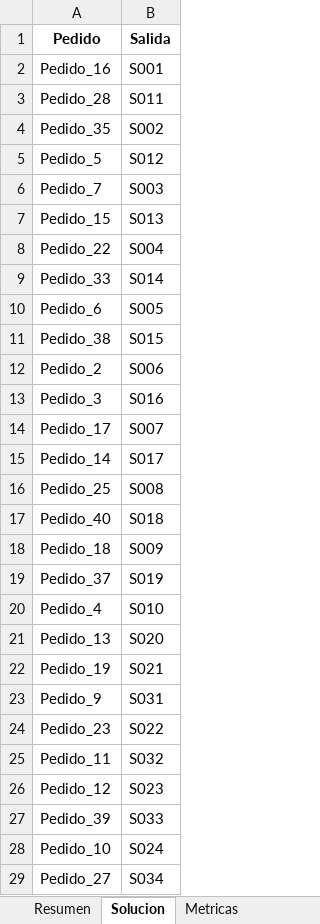
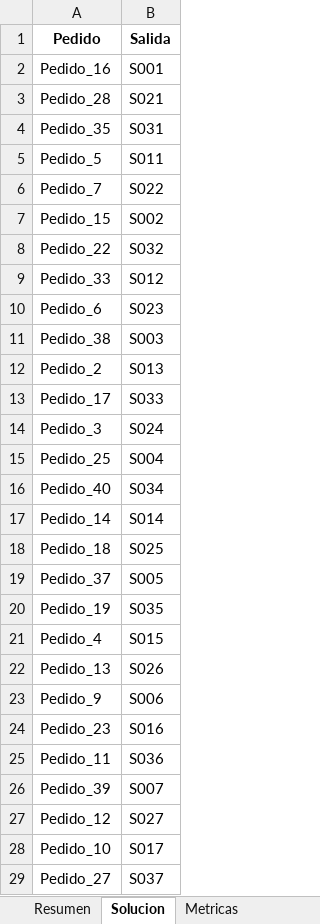
Before and after one commit to asaldarriv/heuristics-PTL-system, an Excel workbook: constructive-method/solutions/Data_40_Salidas_composición_zonas_homogéneas.xlsx_nearest_neighbor_minimize_avg_time.xlsx, sheet Solucion, drawn as a sheet; only a part is shown; values as stored, in another font and other column widths than the file's, no borders; removed rows and columns are numbered as before the commit, all else as after; the diff covers the shown part only; the diff names each change by its address in the sheet, - before the commit and + after, or states it on an @@ line.

```diff
--- a/constructive-method/solutions/Data_40_Salidas_composición_zonas_homogéneas.xlsx_nearest_neighbor_minimize_avg_time.xlsx (sheet Solucion)
+++ b/constructive-method/solutions/Data_40_Salidas_composición_zonas_homogéneas.xlsx_nearest_neighbor_minimize_avg_time.xlsx (sheet Solucion)
-B3 (Salida): S011
+B3 (Salida): S021
-B4 (Salida): S002
+B4 (Salida): S031
-B5 (Salida): S012
+B5 (Salida): S011
-B6 (Salida): S003
+B6 (Salida): S022
-B7 (Salida): S013
+B7 (Salida): S002
-B8 (Salida): S004
+B8 (Salida): S032
-B9 (Salida): S014
+B9 (Salida): S012
-B10 (Salida): S005
+B10 (Salida): S023
-B11 (Salida): S015
+B11 (Salida): S003
-B12 (Salida): S006
+B12 (Salida): S013
-row 13: Pedido_3 | S016
-B13 (Salida): S007
+B13 (Salida): S033
-row 15: Pedido_14 | S017
+row 14: Pedido_3 | S024
-B15 (Salida): S008
+B15 (Salida): S004
-B16 (Salida): S018
+B16 (Salida): S034
+row 17: Pedido_14 | S014
-B18 (Salida): S009
+B18 (Salida): S025
-B19 (Salida): S019
+B19 (Salida): S005
+row 20: Pedido_19 | S035
-B21 (Salida): S010
+B21 (Salida): S015
-B22 (Salida): S020
+B22 (Salida): S026
-row 22: Pedido_19 | S021
-B23 (Salida): S031
+B23 (Salida): S006
-B24 (Salida): S022
+B24 (Salida): S016
-B25 (Salida): S032
+B25 (Salida): S036
+row 26: Pedido_39 | S007
-B27 (Salida): S023
+B27 (Salida): S027
-row 27: Pedido_39 | S033
-B28 (Salida): S024
+B28 (Salida): S017
-B29 (Salida): S034
+B29 (Salida): S037
```
Also changed, not shown: 1 added row, 1 removed row and 11 edited cells elsewhere in this sheet, sheet Metricas, sheet Resumen, constructive-method/solutions/Data_40_Salidas_composición_zonas_heterogéneas.xlsx_nearest_neighbor_minimize_avg_time.xlsx, constructive-method/solutions/Data_60_Salidas_composición_zonas_homogéneas.xlsx_nearest_neighbor_minimize_avg_time.xlsx, 19 other files.
